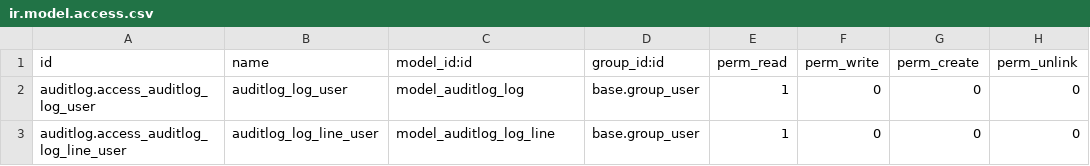
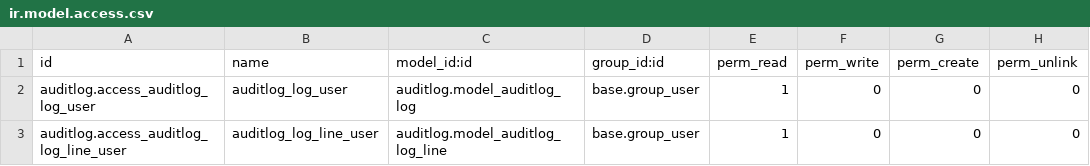
Before and after one commit to ecosoft-odoo/ecosoft-addons, a CSV file: usability_auditlog/security/ir.model.access.csv, drawn as a sheet.

```diff
--- a/usability_auditlog/security/ir.model.access.csv
+++ b/usability_auditlog/security/ir.model.access.csv
@@ -1,3 +1,3 @@
 id,name,model_id:id,group_id:id,perm_read,perm_write,perm_create,perm_unlink
-auditlog.access_auditlog_log_user,auditlog_log_user,model_auditlog_log,base.group_user,1,0,0,0
-auditlog.access_auditlog_log_line_user,auditlog_log_line_user,model_auditlog_log_line,base.group_user,1,0,0,0
+auditlog.access_auditlog_log_user,auditlog_log_user,auditlog.model_auditlog_log,base.group_user,1,0,0,0
+auditlog.access_auditlog_log_line_user,auditlog_log_line_user,auditlog.model_auditlog_log_line,base.group_user,1,0,0,0
```
Also changed, not shown: 4 other files.
